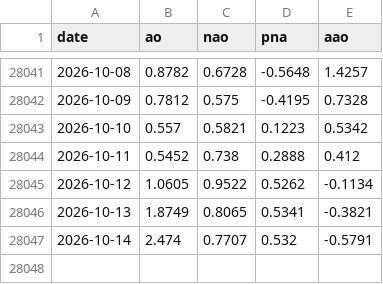
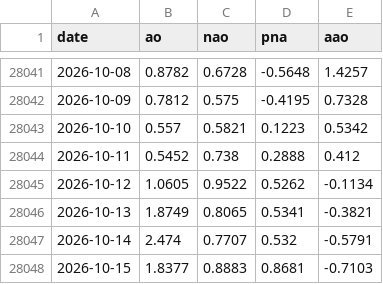
Before and after one commit to yasumorishima/earth-vital-signs, a CSV file: data/atmosphere_indices_daily.csv, drawn as a sheet; only a part is shown, gaps mark what is left out.

```diff
--- a/data/atmosphere_indices_daily.csv
+++ b/data/atmosphere_indices_daily.csv
@@ -28047 +28047,2 @@ date,ao,nao,pna,aao
 2026-10-14,2.474,0.7707,0.532,-0.5791
+2026-10-15,1.8377,0.8883,0.8681,-0.7103
```
Also changed, not shown: data/co2_daily_mauna_loa.csv, 1 other file.
